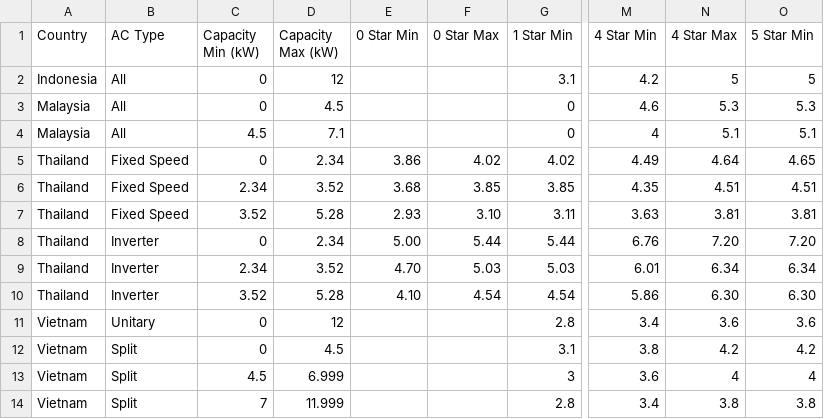
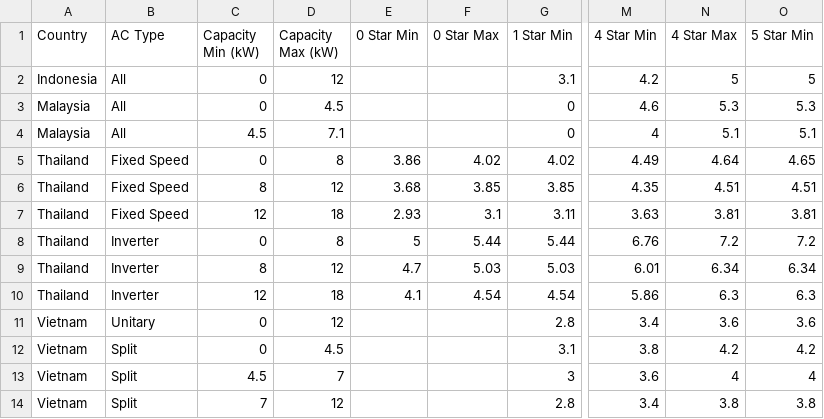
Before and after one commit to Ducvuuu/EE-Labeling, a CSV file: Labeling.csv, drawn as a sheet; only a part is shown, gaps mark what is left out; the diff names each change by its address in the sheet, - before the commit and + after, or states it on an @@ line.

Commit message:
czzxc

```diff
--- a/Labeling.csv
+++ b/Labeling.csv
-D5 (Capacity Max (kW)): 2.34
+D5 (Capacity Max (kW)): 8
-C6 (Capacity Min (kW)): 2.34
+C6 (Capacity Min (kW)): 8
-D6 (Capacity Max (kW)): 3.52
+D6 (Capacity Max (kW)): 12
-C7 (Capacity Min (kW)): 3.52
+C7 (Capacity Min (kW)): 12
-D7 (Capacity Max (kW)): 5.28
+D7 (Capacity Max (kW)): 18
-F7 (0 Star Max): 3.10
+F7 (0 Star Max): 3.1
-D8 (Capacity Max (kW)): 2.34
+D8 (Capacity Max (kW)): 8
-E8 (0 Star Min): 5.00
+E8 (0 Star Min): 5
-N8 (4 Star Max): 7.20
+N8 (4 Star Max): 7.2
-O8 (5 Star Min): 7.20
+O8 (5 Star Min): 7.2
-C9 (Capacity Min (kW)): 2.34
+C9 (Capacity Min (kW)): 8
-D9 (Capacity Max (kW)): 3.52
+D9 (Capacity Max (kW)): 12
-E9 (0 Star Min): 4.70
+E9 (0 Star Min): 4.7
-C10 (Capacity Min (kW)): 3.52
+C10 (Capacity Min (kW)): 12
-D10 (Capacity Max (kW)): 5.28
+D10 (Capacity Max (kW)): 18
-E10 (0 Star Min): 4.10
+E10 (0 Star Min): 4.1
-N10 (4 Star Max): 6.30
+N10 (4 Star Max): 6.3
-O10 (5 Star Min): 6.30
+O10 (5 Star Min): 6.3
-D13 (Capacity Max (kW)): 6.999
+D13 (Capacity Max (kW)): 7
-D14 (Capacity Max (kW)): 11.999
+D14 (Capacity Max (kW)): 12
```
